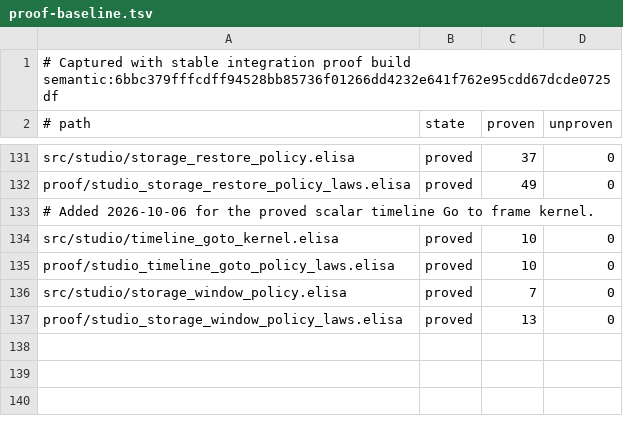
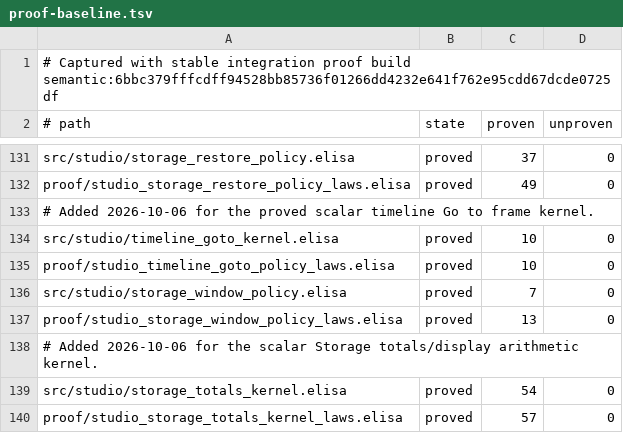
Before and after one commit to torarinvik/mocap-cleaner, a TSV file: scripts/proof-baseline.tsv, drawn as a sheet; only a part is shown, gaps mark what is left out; the diff names each change by its address in the sheet, - before the commit and + after, or states it on an @@ line.

Commit message:
Prove scalar storage totals arithmetic

```diff
--- a/scripts/proof-baseline.tsv
+++ b/scripts/proof-baseline.tsv
+row 138: # Added 2026-10-06 for the scalar Storage totals/display arithmetic kernel.
+row 139: src/studio/storage_totals_kernel.elisa | proved | 54 | 0
+row 140: proof/studio_storage_totals_kernel_laws.elisa | proved | 57 | 0
```
Also changed, not shown: 6 other files.
